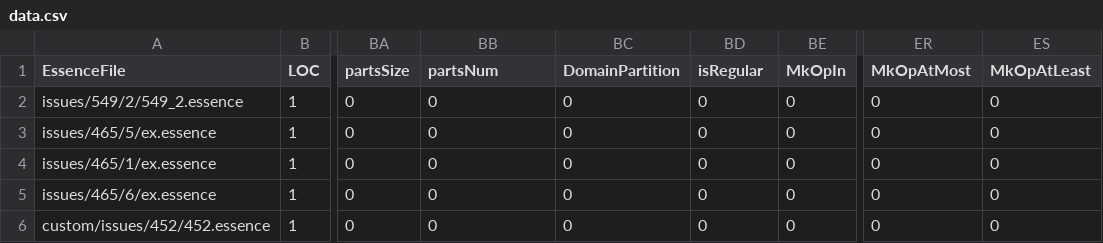
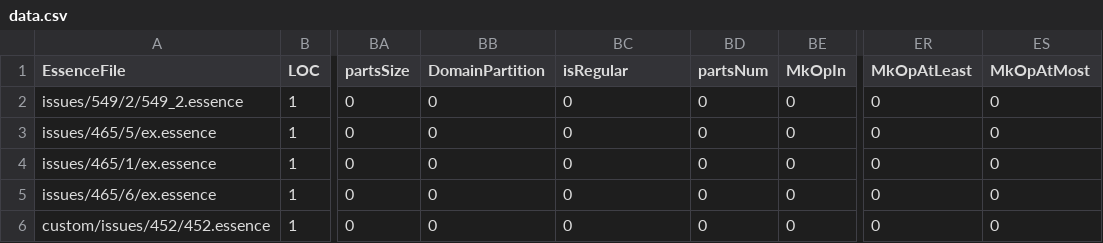
Before and after one commit to leiamcalisteryoung/conjure-oxide, a CSV file: tools/essence-feature-usage-stats/data.csv, drawn as a sheet; only a part is shown, gaps mark what is left out; the diff names each change by its address in the sheet, - before the commit and + after, or states it on an @@ line.

Commit message:
Actions: Deploy the essence features usage table 🚀

```diff
--- a/tools/essence-feature-usage-stats/data.csv
+++ b/tools/essence-feature-usage-stats/data.csv
-BB1: partsNum
+BB1: DomainPartition
-BC1: DomainPartition
+BC1: isRegular
-BD1: isRegular
+BD1: partsNum
-ER1: MkOpAtMost
+ER1: MkOpAtLeast
-ES1: MkOpAtLeast
+ES1: MkOpAtMost
```
Also changed, not shown: 1 other file.
